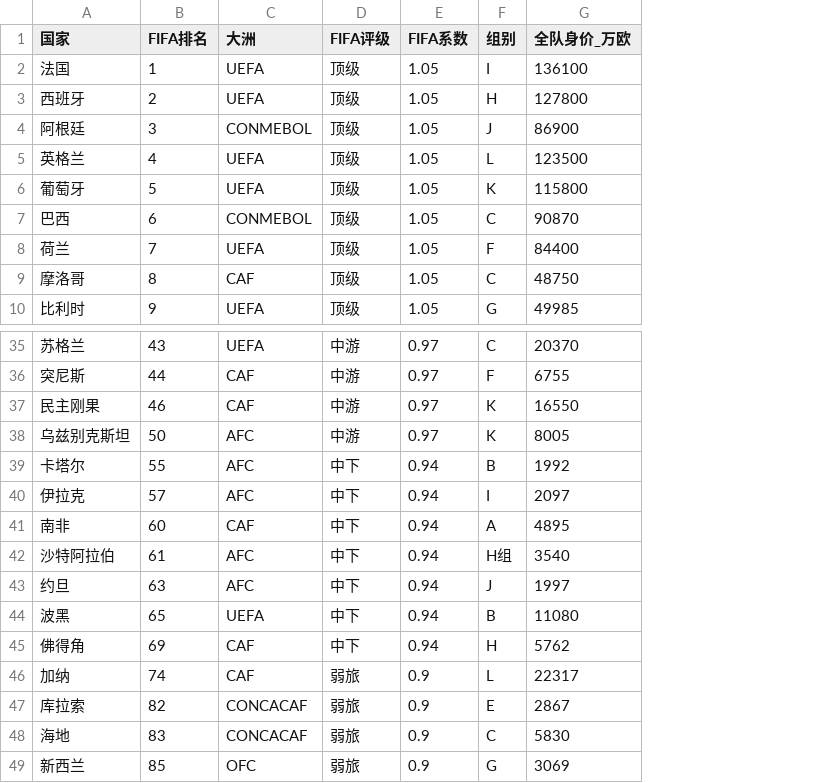
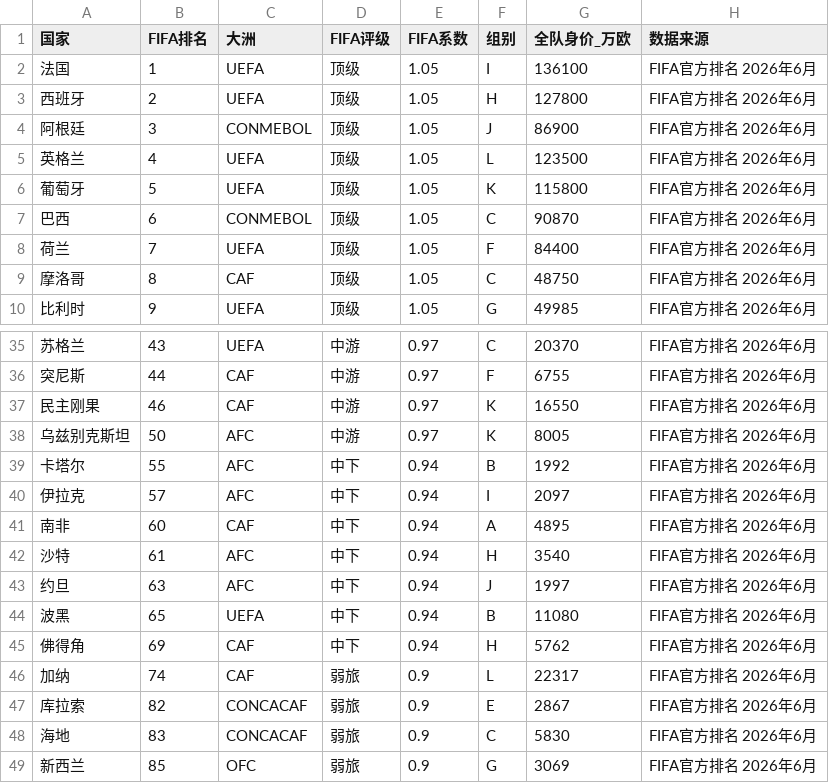
Before and after one commit to Henrytudor-lee/worldcup2026, a CSV file: 1_数据基础/world_cup_2026_fifa_ranking.csv, drawn as a sheet; only a part is shown, gaps mark what is left out; the diff names each change by its address in the sheet, - before the commit and + after, or states it on an @@ line.

```diff
--- a/1_数据基础/world_cup_2026_fifa_ranking.csv
+++ b/1_数据基础/world_cup_2026_fifa_ranking.csv
+column H (数据来源), rows 2-10: all FIFA官方排名 2026年6月; rows 35-49: all FIFA官方排名 2026年6月
-A42 (国家): 沙特阿拉伯
+A42 (国家): 沙特
-F42 (组别): H组
+F42 (组别): H
```
Also changed, not shown: 1_数据基础/match_results.csv, 1_数据基础/world_cup_2026_group_schedule.csv, 8 other files.
